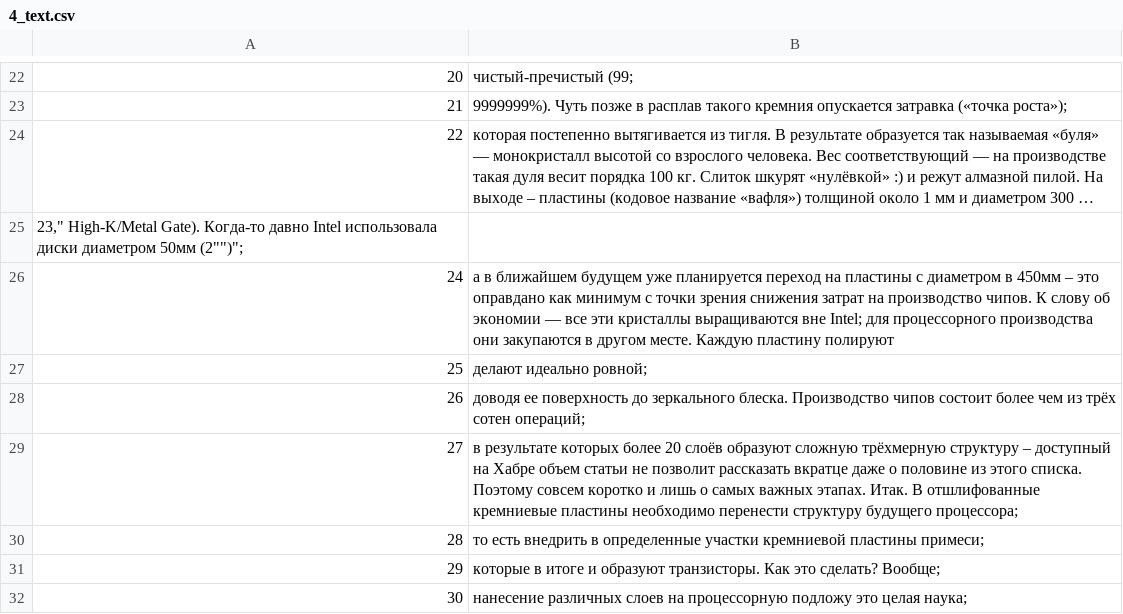
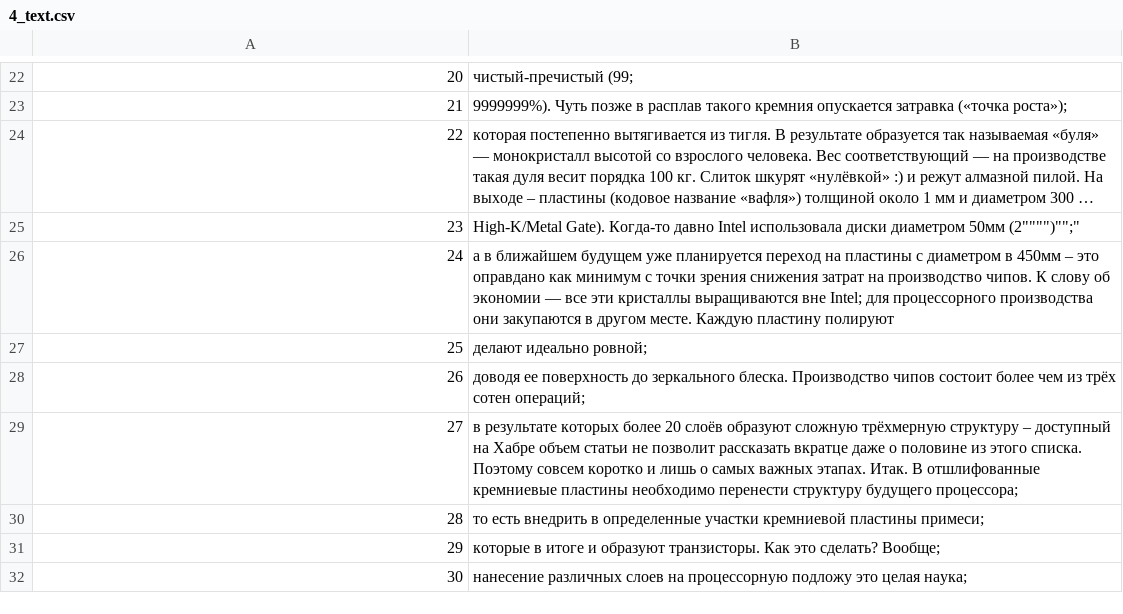
Before and after one commit to esnogram/samplerep, a CSV file: 4_text.csv, drawn as a sheet; only a part is shown, gaps mark what is left out; long unchanged cells end in …; removed rows and columns are numbered as before the commit, all else as after; the diff names each change by its address in the sheet, - before the commit and + after, or states it on an @@ line.

Commit message:
Update 4_text.csv

```diff
--- a/4_text.csv
+++ b/4_text.csv
-row 25: 23," High-K/Metal Gate). Когда-то давно Intel использовала диски диаметром 50мм (2"")";
+row 25: 23 | High-K/Metal Gate). Когда-то давно Intel использовала диски диаметром 50мм (2"""")"";"
```
